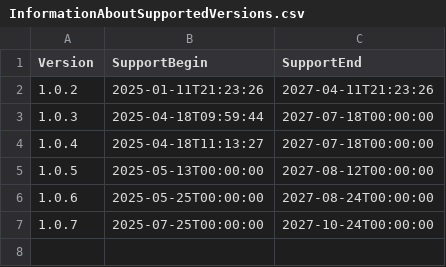
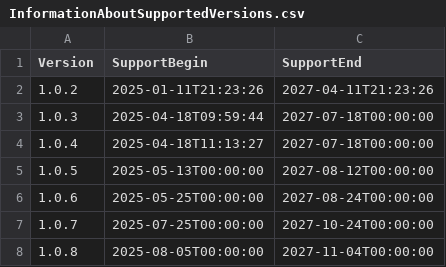
Before and after one commit to anionDev/ClientInformation, a CSV file: Other/Resources/Support/InformationAboutSupportedVersions.csv, drawn as a sheet; the diff names each change by its address in the sheet, - before the commit and + after, or states it on an @@ line.

```diff
--- a/Other/Resources/Support/InformationAboutSupportedVersions.csv
+++ b/Other/Resources/Support/InformationAboutSupportedVersions.csv
+row 8: 1.0.8 | 2025-08-05T00:00:00 | 2027-11-04T00:00:00
```
Also changed, not shown: 11 other files.
